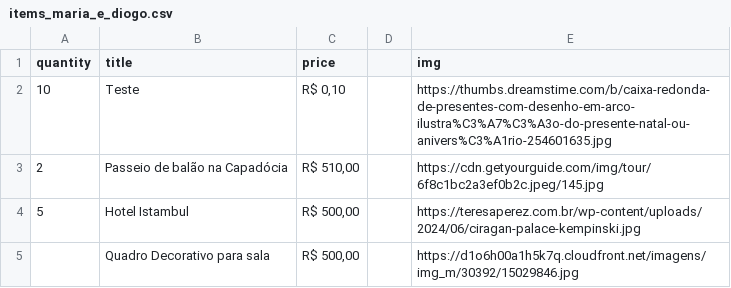
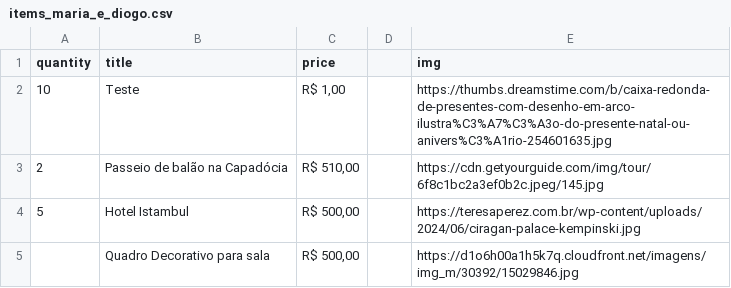
Before and after one commit to lucasgrisi/wedding-web, a CSV file: backend/scripts/items_maria_e_diogo.csv, drawn as a sheet; only a part is shown.

Commit message:
minofr fix

```diff
--- a/backend/scripts/items_maria_e_diogo.csv
+++ b/backend/scripts/items_maria_e_diogo.csv
@@ -1,3 +1,3 @@
 quantity,title,price,,img
-10,Teste,"R$ 0,10",,https://thumbs.dreamstime.com/b/caixa-redonda-de-presentes-com-desenho-em-arco-ilustra%C3%A7%C3%A3o-do-presente-natal-ou-anivers%C3%A1rio-254601635.jpg
+10,Teste,"R$ 1,00",,https://thumbs.dreamstime.com/b/caixa-redonda-de-presentes-com-desenho-em-arco-ilustra%C3%A7%C3%A3o-do-presente-natal-ou-anivers%C3%A1rio-254601635.jpg
 2,Passeio de balão na Capadócia,"R$ 510,00",,https://cdn.getyourguide.com/img/tour/6f8c1bc2a3ef0b2c.jpeg/145.jpg
```
